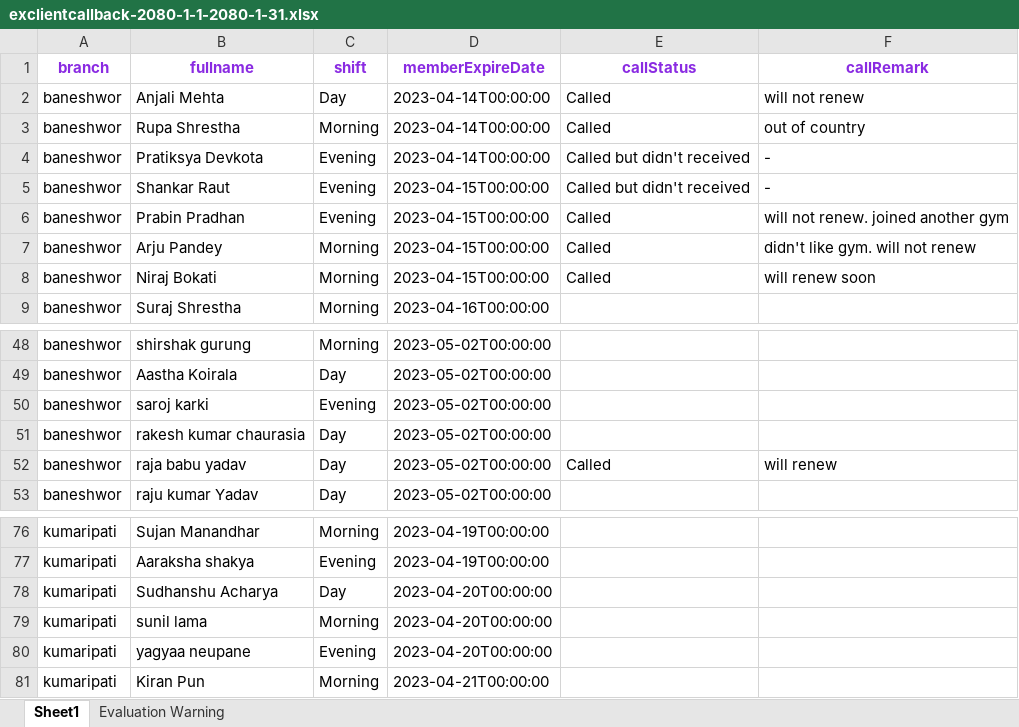
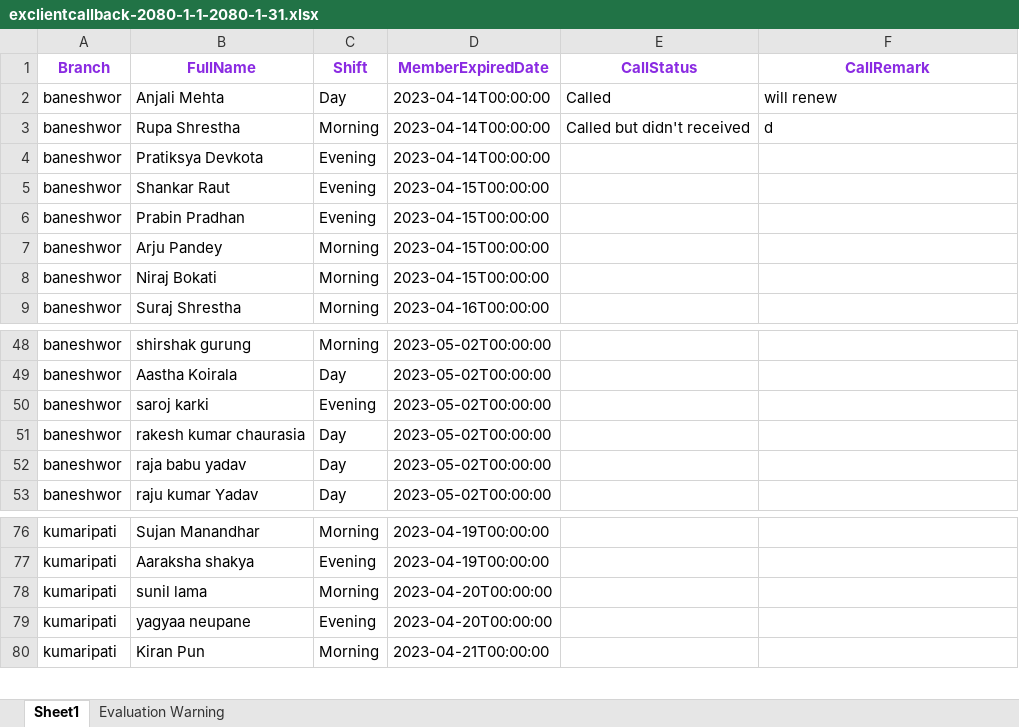
Before and after one commit to RozerShrestha/TPW-GMS, an Excel workbook: TPW_GMS/Files/ExClientCallBack/exclientcallback-2080-1-1-2080-1-31.xlsx, sheet Sheet1, drawn as a sheet; only a part is shown, gaps mark what is left out; values as stored, in another font and other column widths than the file's, no borders; the diff names each change by its address in the sheet, - before the commit and + after, or states it on an @@ line.

```diff
--- a/TPW_GMS/Files/ExClientCallBack/exclientcallback-2080-1-1-2080-1-31.xlsx (sheet Sheet1)
+++ b/TPW_GMS/Files/ExClientCallBack/exclientcallback-2080-1-1-2080-1-31.xlsx (sheet Sheet1)
-A1: branch
+A1: Branch
-B1: fullname
+B1: FullName
-C1: shift
+C1: Shift
-D1: memberExpireDate
+D1: MemberExpiredDate
-E1: callStatus
+E1: CallStatus
-F1: callRemark
+F1: CallRemark
-F2 (CallRemark): will not renew
+F2 (CallRemark): will renew
-E3 (CallStatus): Called
+E3 (CallStatus): Called but didn't received
-F3 (CallRemark): out of country
+F3 (CallRemark): d
-E4:E5 (CallStatus): Called but didn't received
+E4:E5 (CallStatus): (empty)
-F4:F5 (CallRemark): -
+F4:F5 (CallRemark): (empty)
-E6:E8 (CallStatus): Called
+E6:E8 (CallStatus): (empty)
-F6 (CallRemark): will not renew. joined another gym
+F6 (CallRemark): (empty)
-F7 (CallRemark): didn't like gym. will not renew
+F7 (CallRemark): (empty)
-F8 (CallRemark): will renew soon
+F8 (CallRemark): (empty)
-E52 (CallStatus): Called
+E52 (CallStatus): (empty)
-F52 (CallRemark): will renew
+F52 (CallRemark): (empty)
-row 78: kumaripati | Sudhanshu Acharya | Day | 2023-04-20T00:00:00
```
Also changed, not shown: TPW_GMS/Files/AbsentCallback/absentcallback-2080-3-20.xlsx, 13 other files.
